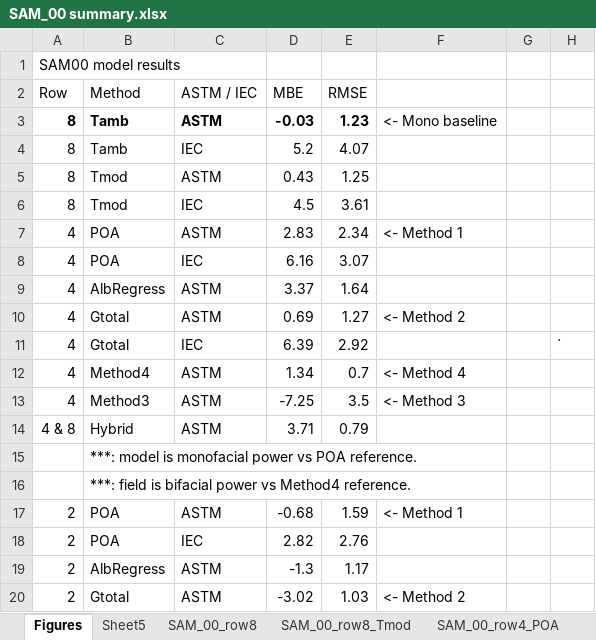
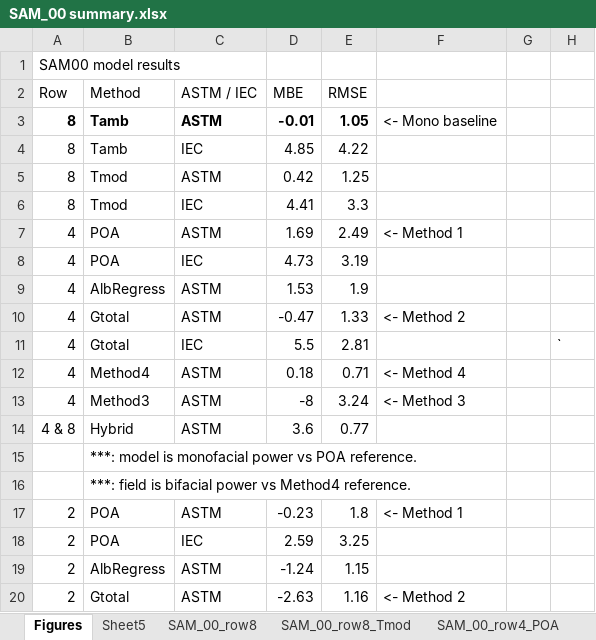
Before and after one commit to shirubana/Approaches2BifacialPerformanceMonitoring, an Excel workbook: Analysis/SAM_00 summary.xlsx, sheet Figures, drawn as a sheet; only a part is shown; values as stored, in another font and other column widths than the file's, no borders; charts and pictures not drawn; the diff covers the shown part only; the diff names each change by its address in the sheet, - before the commit and + after, or states it on an @@ line.

```diff
--- a/Analysis/SAM_00 summary.xlsx (sheet Figures)
+++ b/Analysis/SAM_00 summary.xlsx (sheet Figures)
-D3: -0.03
+D3: -0.01
-E3: 1.23
+E3: 1.05
-D4: 5.2
+D4: 4.85
-E4: 4.07
+E4: 4.22
-D5: 0.43
+D5: 0.42
-D6: 4.5
+D6: 4.41
-E6: 3.61
+E6: 3.3
-D7: 2.83
+D7: 1.69
-E7: 2.34
+E7: 2.49
-D8: 6.16
+D8: 4.73
-E8: 3.07
+E8: 3.19
-D9: 3.37
+D9: 1.53
-E9: 1.64
+E9: 1.9
-D10: 0.69
+D10: -0.47
-E10: 1.27
+E10: 1.33
-D11: 6.39
+D11: 5.5
-E11: 2.92
+E11: 2.81
-D12: 1.34
+D12: 0.18
-E12: 0.7
+E12: 0.71
-D13: -7.25
+D13: -8
-E13: 3.5
+E13: 3.24
-D14: 3.71
+D14: 3.6
-E14: 0.79
+E14: 0.77
-D17: -0.68
+D17: -0.23
-E17: 1.59
+E17: 1.8
-D18: 2.82
+D18: 2.59
-E18: 2.76
+E18: 3.25
-D19: -1.3
+D19: -1.24
-E19: 1.17
+E19: 1.15
-D20: -3.02
+D20: -2.63
-E20: 1.03
+E20: 1.16
```
Also changed, not shown: 6 edited cells elsewhere in this sheet, sheet SAM_00_row8, sheet SAM_00_row2_POA, sheet SAM_00_row4_POA, sheet SAM_00_row8_Tmod, sheet SAM_00_row4_Gtotal, sheet SAM_00_row2_Gtotal, 5 more sheets, charts or pictures, 2 other files.
